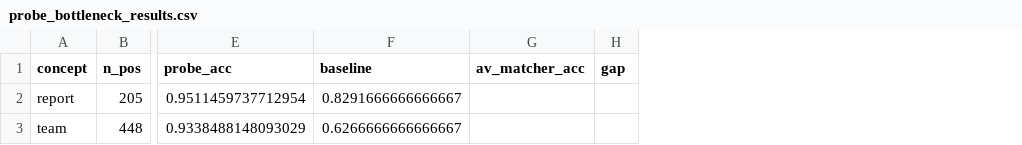
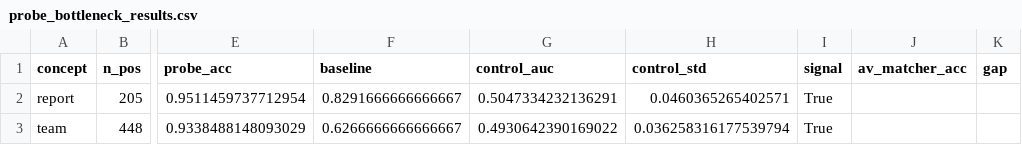
Before and after one commit to SolshineCode/NLAttack, a CSV file: results/local_gemma_e2b/probe_bottleneck_results.csv, drawn as a sheet; only a part is shown, gaps mark what is left out; the diff names each change by its address in the sheet, - before the commit and + after, or states it on an @@ line.

```diff
--- a/results/local_gemma_e2b/probe_bottleneck_results.csv
+++ b/results/local_gemma_e2b/probe_bottleneck_results.csv
+column G (control_auc), rows 2-3: 0.5047334232136291 | 0.4930642390169022
+column H (control_std), rows 2-3: 0.0460365265402571 | 0.036258316177539794
+column I (signal), rows 2-3: True | True
```
Also changed, not shown: 1 other file.
